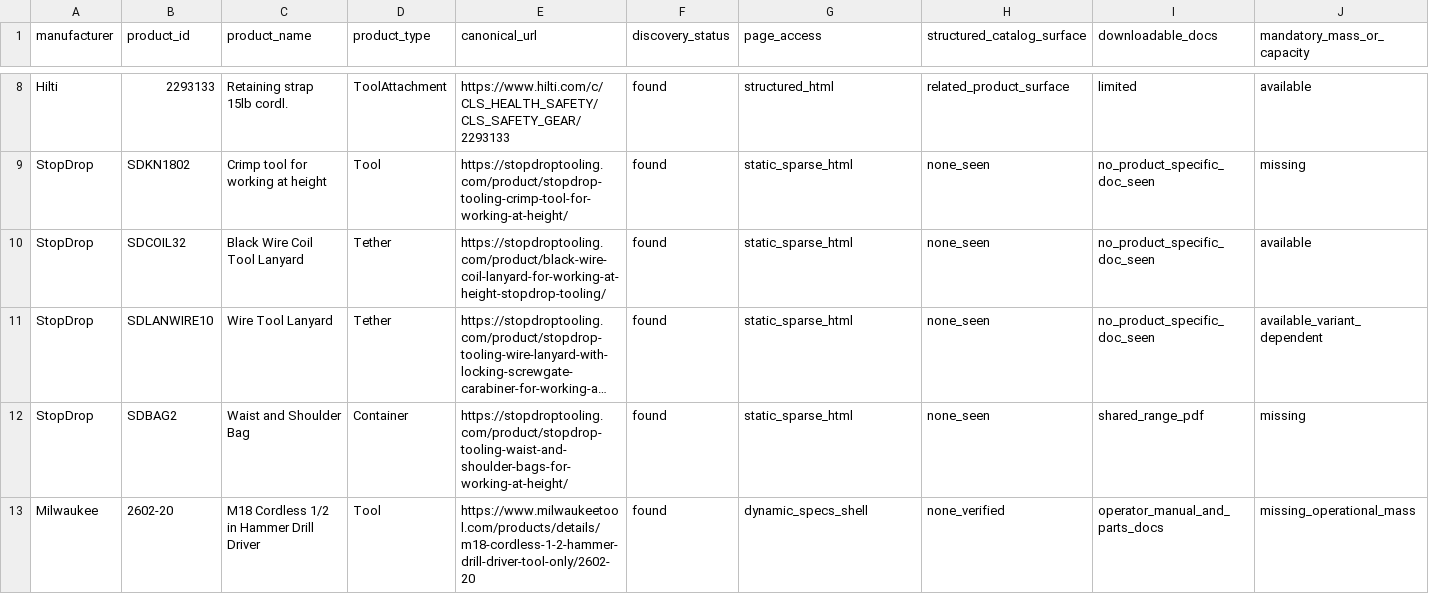
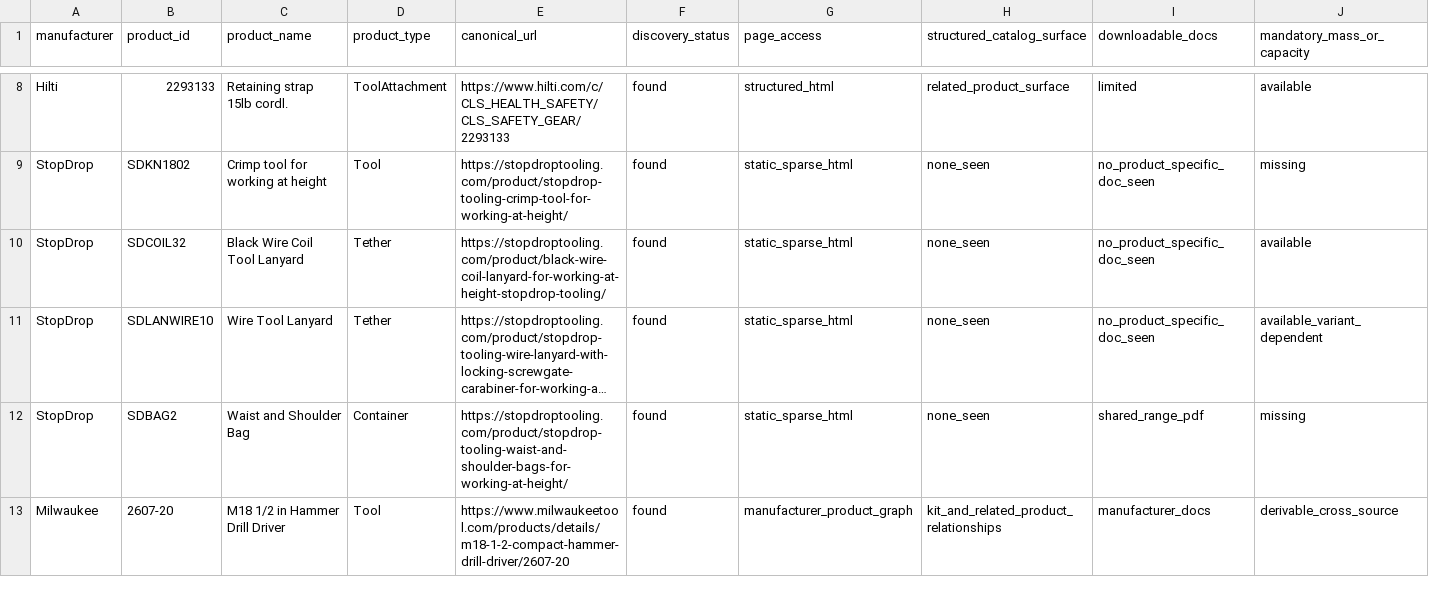
Before and after one commit to RasmusHongKong/TetherLens, a CSV file: ingestion-benchmark-batch1.csv, drawn as a sheet; only a part is shown, gaps mark what is left out; long unchanged cells end in …; removed rows and columns are numbered as before the commit, all else as after; rows hold the shown columns only; the diff names each change by its address in the sheet, - before the commit and + after, or states it on an @@ line.

Commit message:
Use Milwaukee 2607-20 as benchmark case

```diff
--- a/ingestion-benchmark-batch1.csv
+++ b/ingestion-benchmark-batch1.csv
-row 13: Milwaukee | 2602-20 | M18 Cordless 1/2 in Hammer Drill Driver | Tool | https://www.milwaukeetool.com/products/details/m18-cordless-1-2-hammer-drill-driver-tool-only/2602-20 | found | dynamic_specs_shell | none_verified | operator_manual_and_parts_docs | missing_operational_mass
+row 13: Milwaukee | 2607-20 | M18 1/2 in Hammer Drill Driver | Tool | https://www.milwaukeetool.com/products/details/m18-1-2-compact-hammer-drill-driver/2607-20 | found | manufacturer_product_graph | kit_and_related_product_relationships | manufacturer_docs | derivable_cross_source
```
